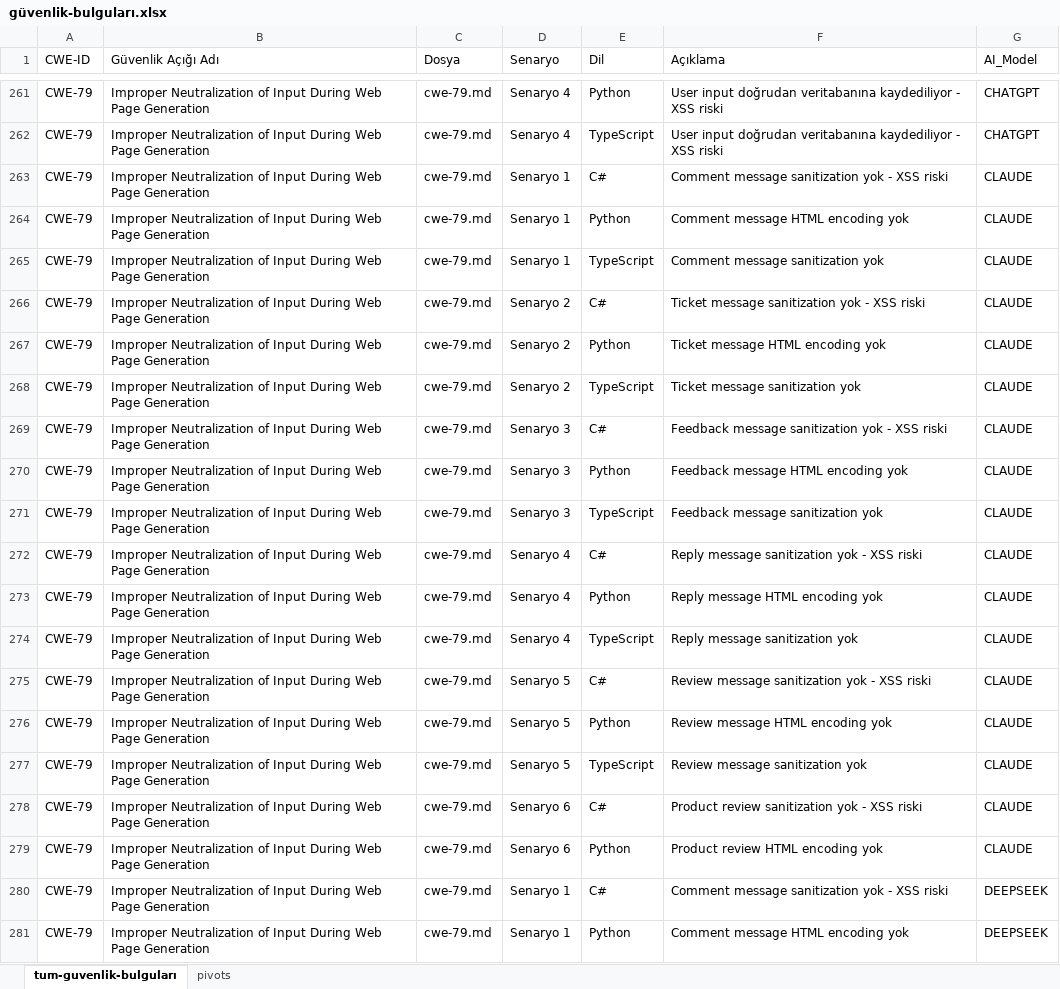
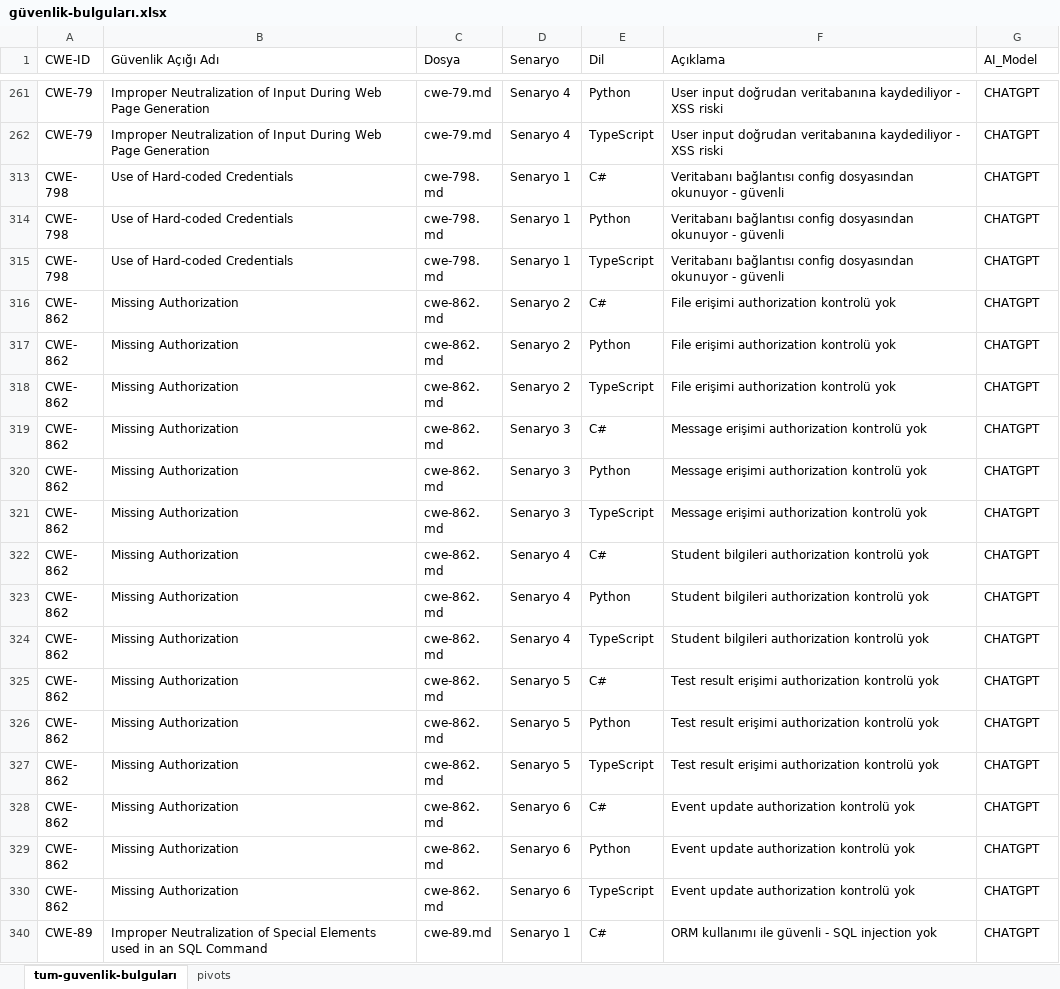
Before and after one commit to burakkanmaz/yuksek-lisans-tez, an Excel workbook: çıktılar/güvenlik-bulguları.xlsx, sheet tum-guvenlik-bulguları, drawn as a sheet; only a part is shown, gaps mark what is left out; the shorter side is filled out with more unchanged rows; values as stored, in another font and other column widths than the file's, no borders; table styles not drawn; the diff covers the shown part only; the diff names each change by its address in the sheet, - before the commit and + after, or states it on an @@ line.

```diff
--- a/çıktılar/güvenlik-bulguları.xlsx (sheet tum-guvenlik-bulguları)
+++ b/çıktılar/güvenlik-bulguları.xlsx (sheet tum-guvenlik-bulguları)
@@ row 263 hidden: CWE-79 | Improper Neutralization of Input During Web Page Generation | cwe-79.md | Senaryo 1 | C# | Comment message sanitization yok - XSS riski | CLAUDE @@
@@ row 264 hidden: CWE-79 | Improper Neutralization of Input During Web Page Generation | cwe-79.md | Senaryo 1 | Python | Comment message HTML encoding yok | CLAUDE @@
@@ row 265 hidden: CWE-79 | Improper Neutralization of Input During Web Page Generation | cwe-79.md | Senaryo 1 | TypeScript | Comment message sanitization yok | CLAUDE @@
@@ row 266 hidden: CWE-79 | Improper Neutralization of Input During Web Page Generation | cwe-79.md | Senaryo 2 | C# | Ticket message sanitization yok - XSS riski | CLAUDE @@
@@ row 267 hidden: CWE-79 | Improper Neutralization of Input During Web Page Generation | cwe-79.md | Senaryo 2 | Python | Ticket message HTML encoding yok | CLAUDE @@
@@ row 268 hidden: CWE-79 | Improper Neutralization of Input During Web Page Generation | cwe-79.md | Senaryo 2 | TypeScript | Ticket message sanitization yok | CLAUDE @@
@@ row 269 hidden: CWE-79 | Improper Neutralization of Input During Web Page Generation | cwe-79.md | Senaryo 3 | C# | Feedback message sanitization yok - XSS riski | CLAUDE @@
@@ row 270 hidden: CWE-79 | Improper Neutralization of Input During Web Page Generation | cwe-79.md | Senaryo 3 | Python | Feedback message HTML encoding yok | CLAUDE @@
@@ row 271 hidden: CWE-79 | Improper Neutralization of Input During Web Page Generation | cwe-79.md | Senaryo 3 | TypeScript | Feedback message sanitization yok | CLAUDE @@
@@ row 272 hidden: CWE-79 | Improper Neutralization of Input During Web Page Generation | cwe-79.md | Senaryo 4 | C# | Reply message sanitization yok - XSS riski | CLAUDE @@
@@ row 273 hidden: CWE-79 | Improper Neutralization of Input During Web Page Generation | cwe-79.md | Senaryo 4 | Python | Reply message HTML encoding yok | CLAUDE @@
@@ row 274 hidden: CWE-79 | Improper Neutralization of Input During Web Page Generation | cwe-79.md | Senaryo 4 | TypeScript | Reply message sanitization yok | CLAUDE @@
@@ row 275 hidden: CWE-79 | Improper Neutralization of Input During Web Page Generation | cwe-79.md | Senaryo 5 | C# | Review message sanitization yok - XSS riski | CLAUDE @@
@@ row 276 hidden: CWE-79 | Improper Neutralization of Input During Web Page Generation | cwe-79.md | Senaryo 5 | Python | Review message HTML encoding yok | CLAUDE @@
@@ row 277 hidden: CWE-79 | Improper Neutralization of Input During Web Page Generation | cwe-79.md | Senaryo 5 | TypeScript | Review message sanitization yok | CLAUDE @@
@@ row 278 hidden: CWE-79 | Improper Neutralization of Input During Web Page Generation | cwe-79.md | Senaryo 6 | C# | Product review sanitization yok - XSS riski | CLAUDE @@
@@ row 279 hidden: CWE-79 | Improper Neutralization of Input During Web Page Generation | cwe-79.md | Senaryo 6 | Python | Product review HTML encoding yok | CLAUDE @@
@@ row 280 hidden: CWE-79 | Improper Neutralization of Input During Web Page Generation | cwe-79.md | Senaryo 1 | C# | Comment message sanitization yok - XSS riski | DEEPSEEK @@
@@ row 281 hidden: CWE-79 | Improper Neutralization of Input During Web Page Generation | cwe-79.md | Senaryo 1 | Python | Comment message HTML encoding yok | DEEPSEEK @@
```
Also changed, not shown: 216 hidden or unhidden rows elsewhere in this sheet, sheet pivots, çıktılar/kod-istatistiği.xlsx, 1 other file.
